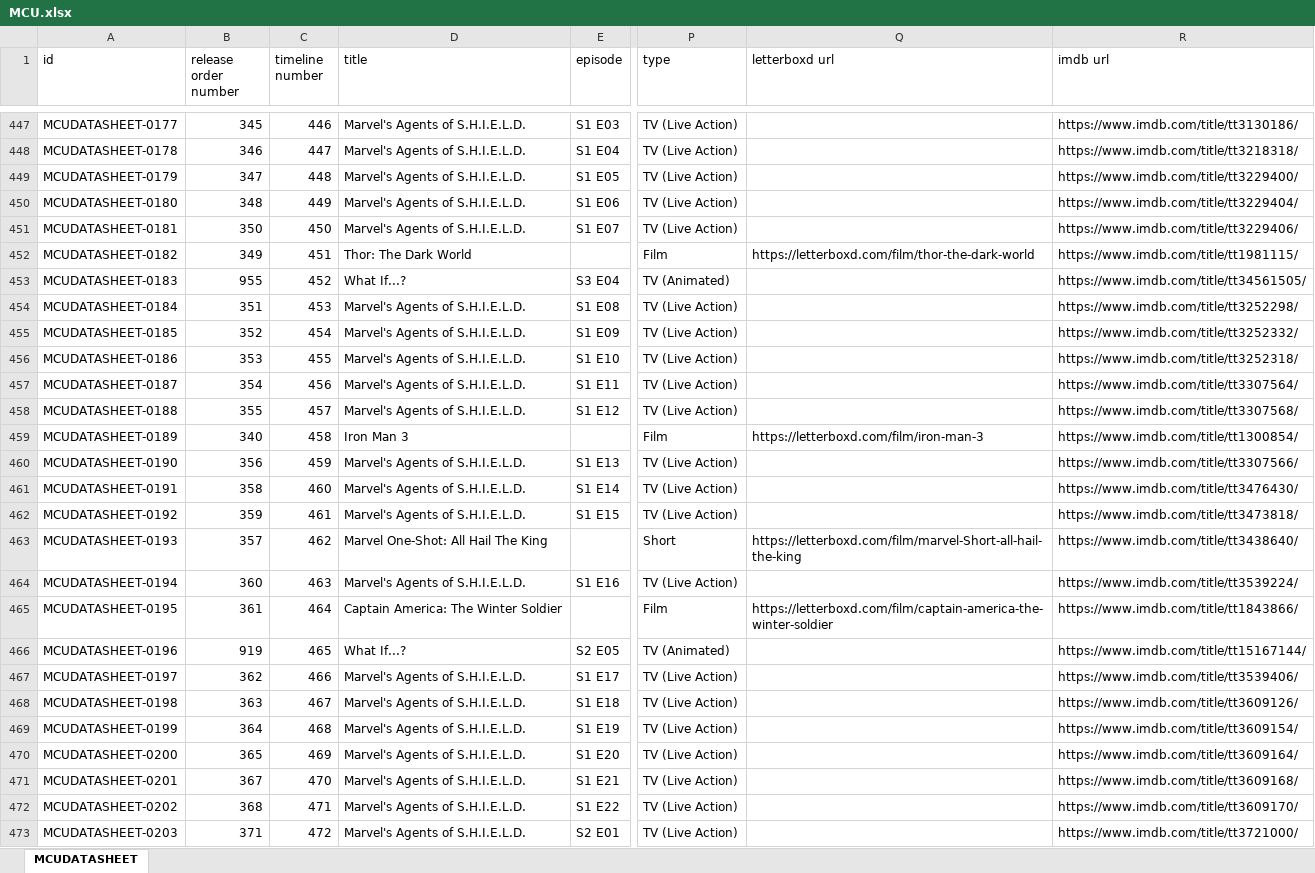
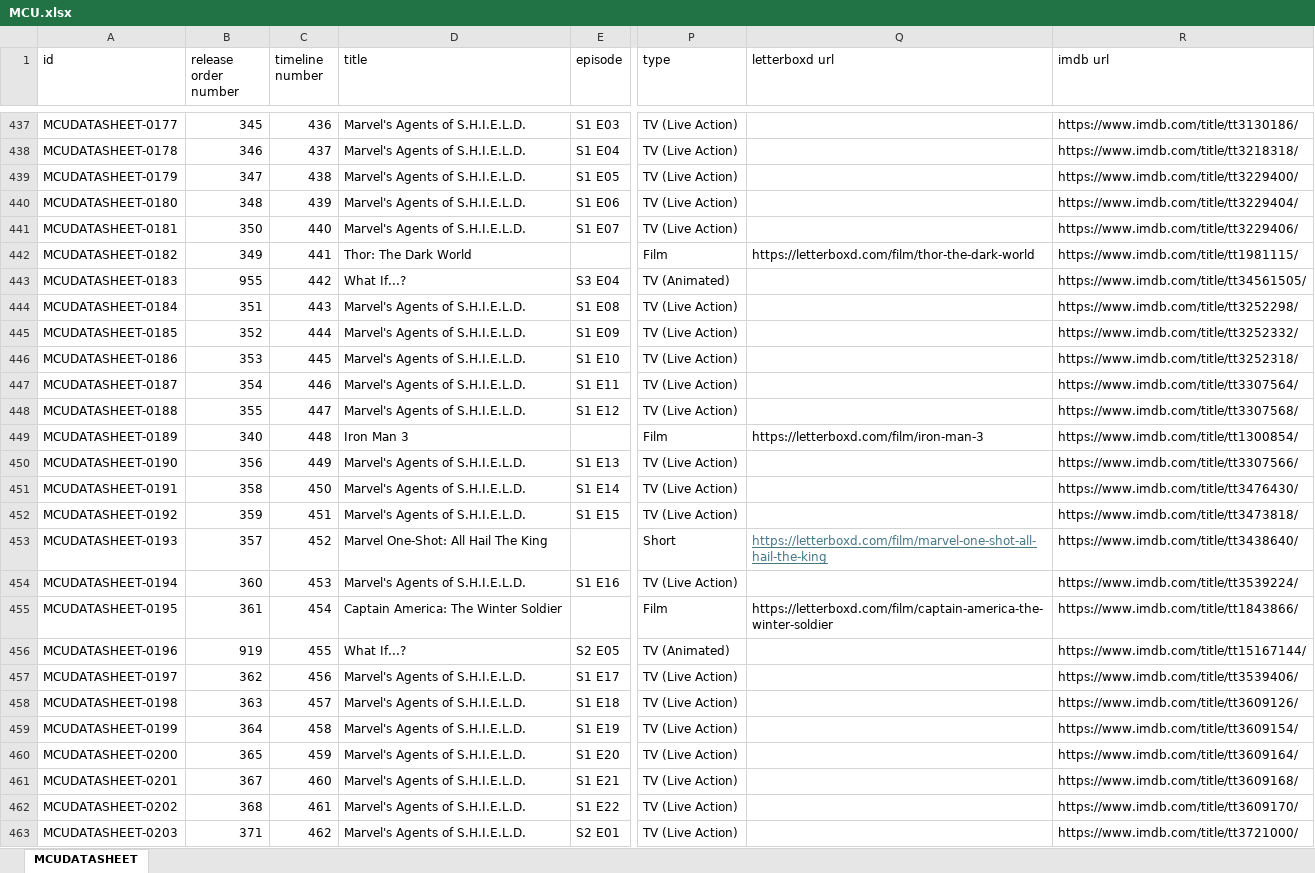
Before and after one commit to Arnixen/thecanoncatalog, an Excel workbook: MCU.xlsx, sheet MCUDATASHEET, drawn as a sheet; only a part is shown, gaps mark what is left out; values as stored, in another font and other column widths than the file's, no borders; addresses are those after the commit; the diff covers the shown part only; the diff names each change by its address in the sheet, - before the commit and + after, or states it on an @@ line.

```diff
--- a/MCU.xlsx (sheet MCUDATASHEET)
+++ b/MCU.xlsx (sheet MCUDATASHEET)
-C437 (timeline number): 446
+C437 (timeline number): 436
-C438 (timeline number): 447
+C438 (timeline number): 437
-C439 (timeline number): 448
+C439 (timeline number): 438
-C440 (timeline number): 449
+C440 (timeline number): 439
-C441 (timeline number): 450
+C441 (timeline number): 440
-C442 (timeline number): 451
+C442 (timeline number): 441
-C443 (timeline number): 452
+C443 (timeline number): 442
-C444 (timeline number): 453
+C444 (timeline number): 443
-C445 (timeline number): 454
+C445 (timeline number): 444
-C446 (timeline number): 455
+C446 (timeline number): 445
-C447 (timeline number): 456
+C447 (timeline number): 446
-C448 (timeline number): 457
+C448 (timeline number): 447
-C449 (timeline number): 458
+C449 (timeline number): 448
-C450 (timeline number): 459
+C450 (timeline number): 449
-C451 (timeline number): 460
+C451 (timeline number): 450
-C452 (timeline number): 461
+C452 (timeline number): 451
-C453 (timeline number): 462
+C453 (timeline number): 452
-Q453 (letterboxd url): https://letterboxd.com/film/marvel-Short-all-hail-the-king
+Q453 (letterboxd url): https://letterboxd.com/film/marvel-one-shot-all-hail-the-king
@@ Q453 underline: off → on, text colour: black → #467886 @@
-C454 (timeline number): 463
+C454 (timeline number): 453
-C455 (timeline number): 464
+C455 (timeline number): 454
-C456 (timeline number): 465
+C456 (timeline number): 455
-C457 (timeline number): 466
+C457 (timeline number): 456
-C458 (timeline number): 467
+C458 (timeline number): 457
-C459 (timeline number): 468
+C459 (timeline number): 458
-C460 (timeline number): 469
+C460 (timeline number): 459
-C461 (timeline number): 470
+C461 (timeline number): 460
-C462 (timeline number): 471
+C462 (timeline number): 461
-C463 (timeline number): 472
+C463 (timeline number): 462
```
Also changed, not shown: 28 removed rows and 618 edited cells elsewhere in this sheet, 12 other files.
